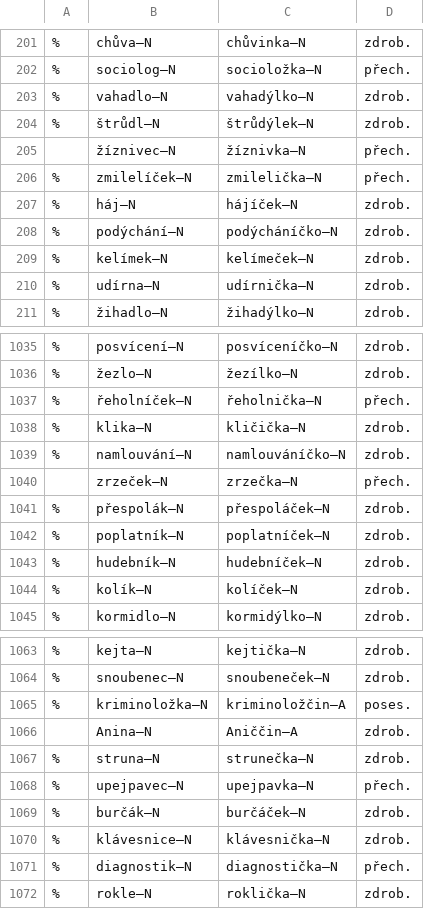
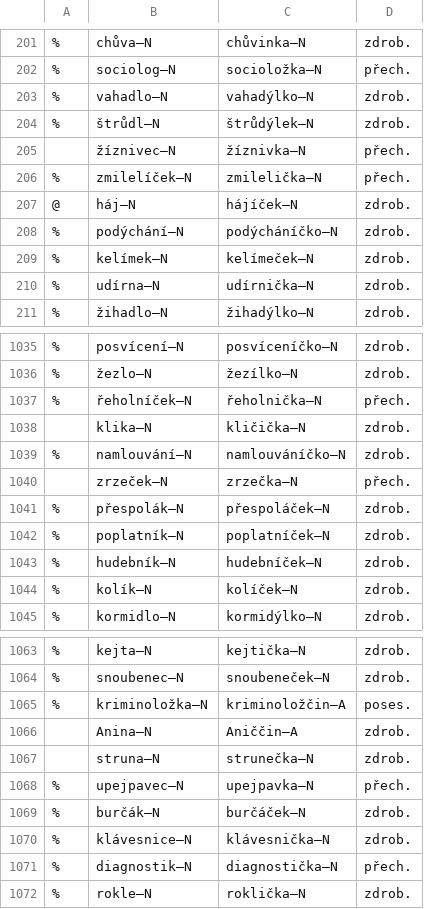
Before and after one commit to vidraj/derinet, a TSV file: data/annotations/cs/2018_09_ssjc_semantic/for-annotation/semantic-labels-morfflex.tsv, drawn as a sheet; only a part is shown, gaps mark what is left out.

```diff
--- a/data/annotations/cs/2018_09_ssjc_semantic/for-annotation/semantic-labels-morfflex.tsv
+++ b/data/annotations/cs/2018_09_ssjc_semantic/for-annotation/semantic-labels-morfflex.tsv
@@ -206,3 +206,3 @@
 %	zmilelíček–N	zmilelička–N	přech.
-%	háj–N	hájíček–N	zdrob.
+@	háj–N	hájíček–N	zdrob.
 %	podýchání–N	podýcháníčko–N	zdrob.
@@ -1037,3 +1037,3 @@
 %	řeholníček–N	řeholnička–N	přech.
-%	klika–N	kličička–N	zdrob.
+	klika–N	kličička–N	zdrob.
 %	namlouvání–N	namlouváníčko–N	zdrob.
@@ -1066,3 +1066,3 @@
 	Anina–N	Aniččin–A	zdrob.
-%	struna–N	strunečka–N	zdrob.
+	struna–N	strunečka–N	zdrob.
 %	upejpavec–N	upejpavka–N	přech.
```
Also changed, not shown: data/annotations/cs/2018_09_ssjc_semantic/for-annotation/semantic-labels-pmc.tsv, data/annotations/cs/2018_09_ssjc_semantic/for-annotation/semantic-labels-ssjc.tsv.
